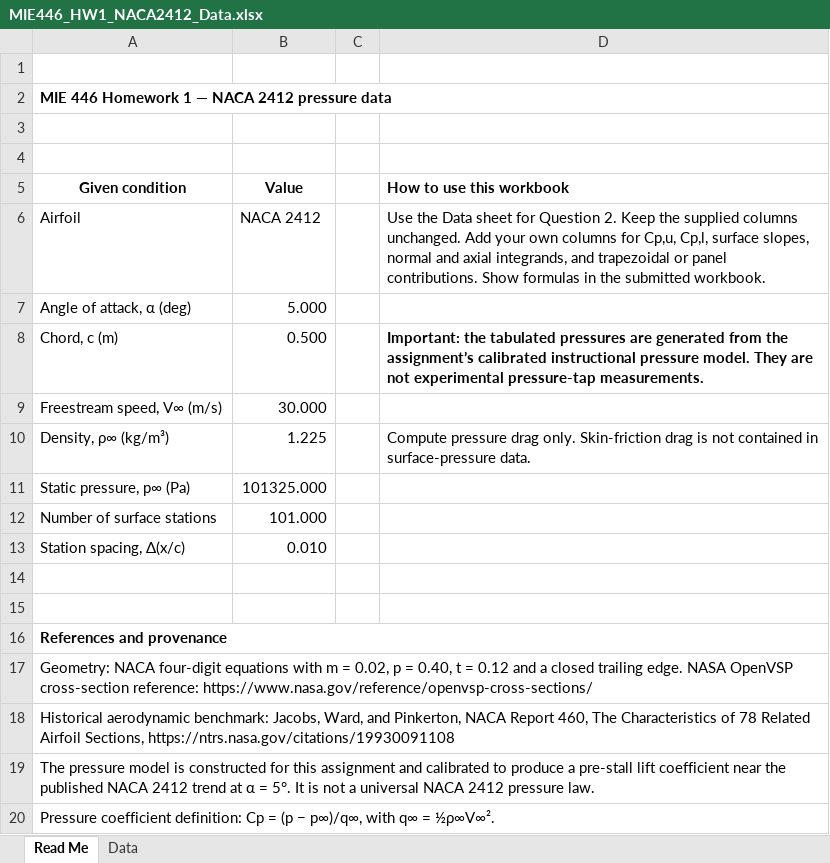
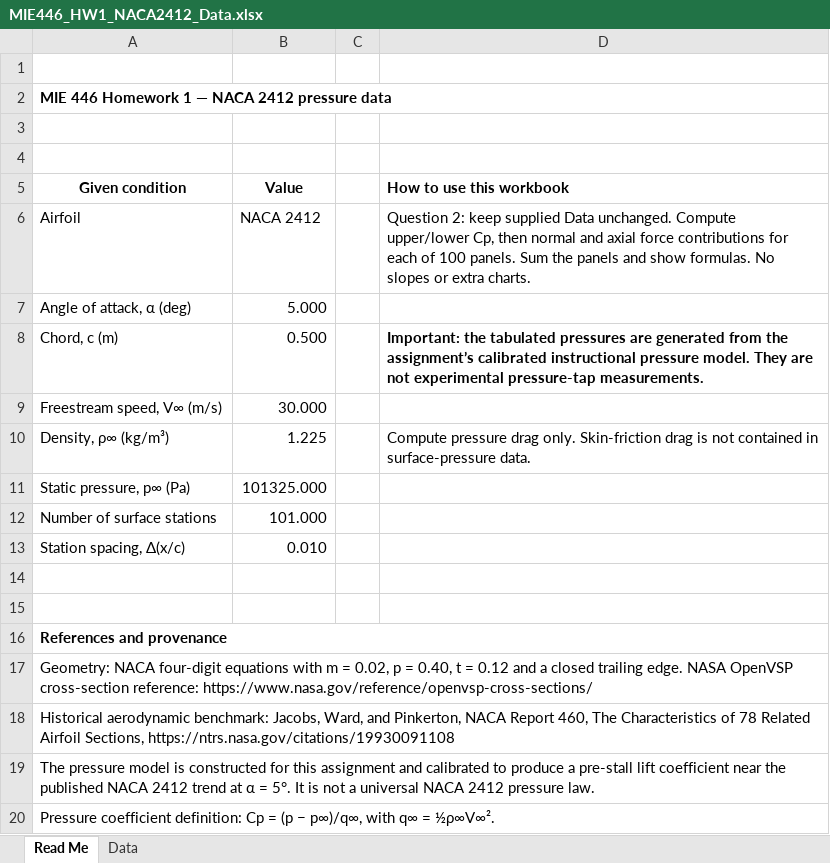
Before and after one commit to Ehsan-Roohi/Aerospace-Structures, an Excel workbook: assignments/homework-01/MIE446_HW1_NACA2412_Data.xlsx, sheet Read Me, drawn as a sheet; values as stored, in another font and other column widths than the file's, no borders; the diff names each change by its address in the sheet, - before the commit and + after, or states it on an @@ line.

Commit message:
Revise Homework 1 math typesetting and simplify panel task

```diff
--- a/assignments/homework-01/MIE446_HW1_NACA2412_Data.xlsx (sheet Read Me)
+++ b/assignments/homework-01/MIE446_HW1_NACA2412_Data.xlsx (sheet Read Me)
-D6 (How to use this workbook): Use the Data sheet for Question 2. Keep the supplied columns unchanged. Add your own columns for Cp,u, Cp,l, surface slopes, normal and axial integrands, and trapezoidal or panel contributions. Show formulas in the submitted workbook.
+D6 (How to use this workbook): Question 2: keep supplied Data unchanged. Compute upper/lower Cp, then normal and axial force contributions for each of 100 panels. Sum the panels and show formulas. No slopes or extra charts.
```
Also changed, not shown: 5 other files.
